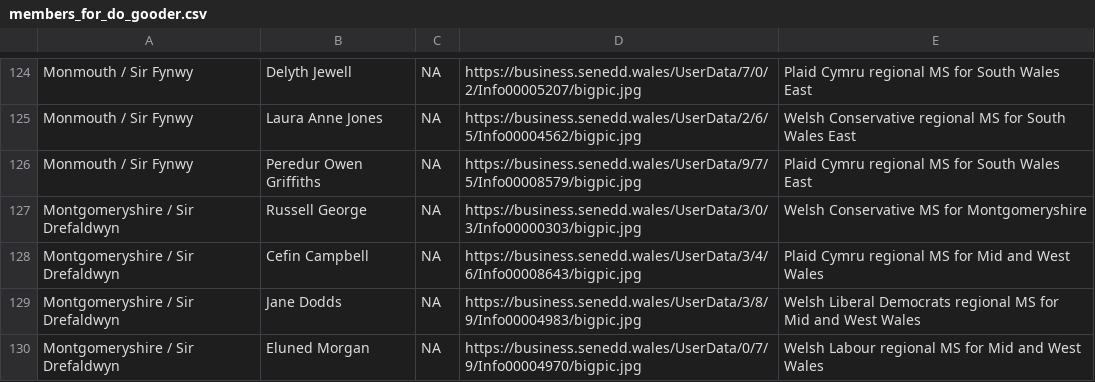
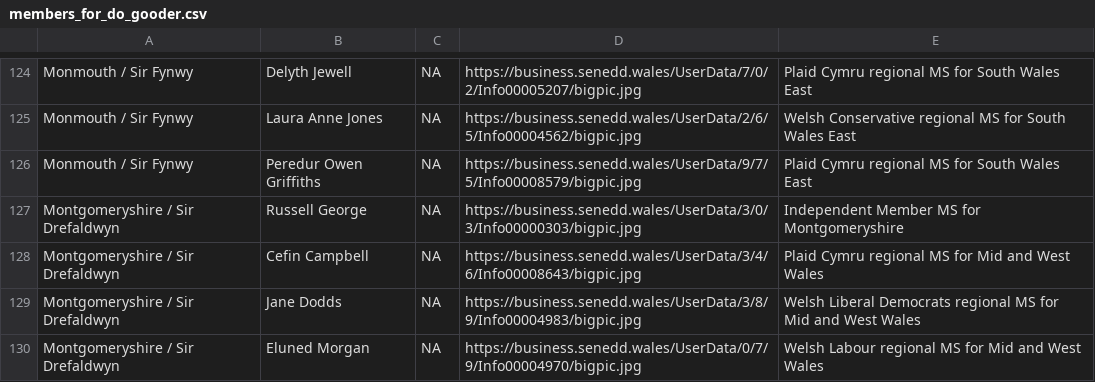
Before and after one commit to stupidpupil/senedd_scraper, a CSV file: members_for_do_gooder.csv, drawn as a sheet; only a part is shown, gaps mark what is left out.

```diff
--- a/members_for_do_gooder.csv
+++ b/members_for_do_gooder.csv
@@ -126,3 +126,3 @@ Monmouth / Sir Fynwy,Laura Anne Jones,NA,https://business.senedd.wales/UserData/
 Monmouth / Sir Fynwy,Peredur Owen Griffiths,NA,https://business.senedd.wales/UserData/9/7/5/Info00008579/bigpic.jpg,Plaid Cymru regional MS for South Wales East
-Montgomeryshire / Sir Drefaldwyn,Russell George,NA,https://business.senedd.wales/UserData/3/0/3/Info00000303/bigpic.jpg,Welsh Conservative MS for Montgomeryshire
+Montgomeryshire / Sir Drefaldwyn,Russell George,NA,https://business.senedd.wales/UserData/3/0/3/Info00000303/bigpic.jpg,Independent Member MS for Montgomeryshire
 Montgomeryshire / Sir Drefaldwyn,Cefin Campbell,NA,https://business.senedd.wales/UserData/3/4/6/Info00008643/bigpic.jpg,Plaid Cymru regional MS for Mid and West Wales
```
Also changed, not shown: interests.csv, members.csv, 1 other file.
